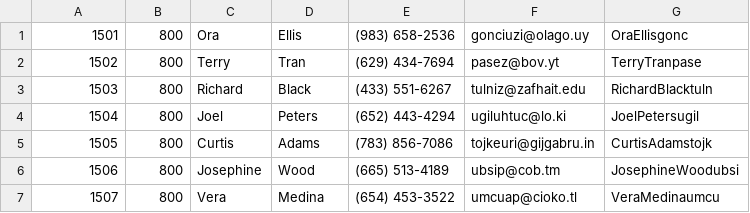
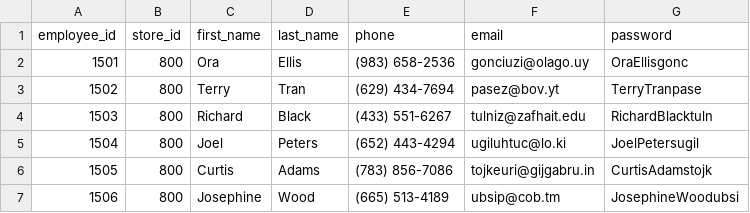
Before and after one commit to salvarenga25/WarehouseDB, a CSV file: employee.csv, drawn as a sheet; only a part is shown; the shorter side is filled out with more unchanged rows.

Commit message:
Add files via upload

```diff
--- a/employee.csv
+++ b/employee.csv
@@ -1 +1,2 @@
+employee_id,store_id,first_name,last_name,phone,email,password
 1501,800,Ora,Ellis,(983) 658-2536,gonciuzi@olago.uy,OraEllisgonc
```
